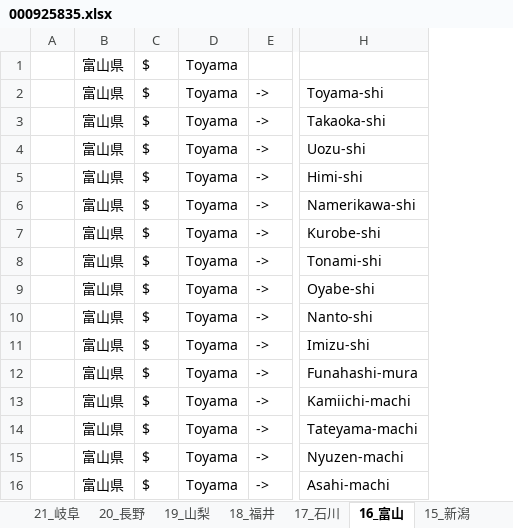
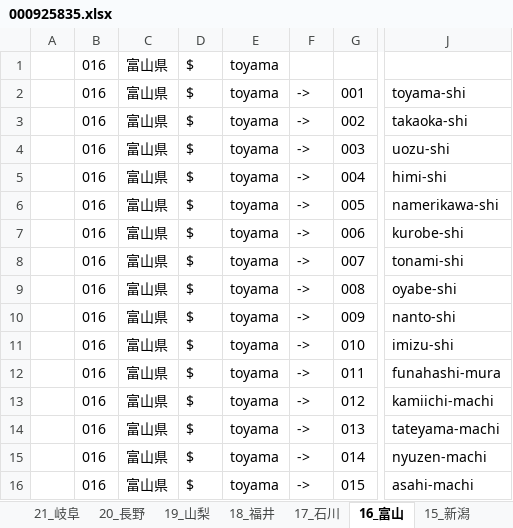
Before and after one commit to EijiKobayashi/wp-prefecture-city-taxonomy, an Excel workbook: Data/000925835.xlsx, sheet 16_富山, drawn as a sheet; only a part is shown, gaps mark what is left out; values as stored, in another font and other column widths than the file's, no borders; removed rows and columns are numbered as before the commit, all else as after; the diff names each change by its address in the sheet, - before the commit and + after, or states it on an @@ line.

```diff
--- a/Data/000925835.xlsx (sheet 16_富山)
+++ b/Data/000925835.xlsx (sheet 16_富山)
+column B, rows 1-16: all 016
-column D, rows 1-16: all Toyama
+column E, rows 1-16: all toyama
+column G, rows 2-16: 001 | 002 | 003 | 004 | 005 | 006 | 007 | 008 | 009 | 010 | 011 | 012 | 013 | 014 | 015
-column H, rows 2-16: Toyama-shi | Takaoka-shi | Uozu-shi | Himi-shi | Namerikawa-shi | Kurobe-shi | Tonami-shi | Oyabe-shi | Nanto-shi | Imizu-shi | Funahashi-mura | Kamiichi-machi | Tateyama-machi | Nyuzen-machi | Asahi-machi
+column J, rows 2-16: toyama-shi | takaoka-shi | uozu-shi | himi-shi | namerikawa-shi | kurobe-shi | tonami-shi | oyabe-shi | nanto-shi | imizu-shi | funahashi-mura | kamiichi-machi | tateyama-machi | nyuzen-machi | asahi-machi
```
Also changed, not shown: sheet 01_北海道, sheet 03_岩手, sheet 37_香川, sheet 18_福井, sheet 44_大分, sheet 32_島根, 40 more sheets, other sheet tabs, 1 other file.
